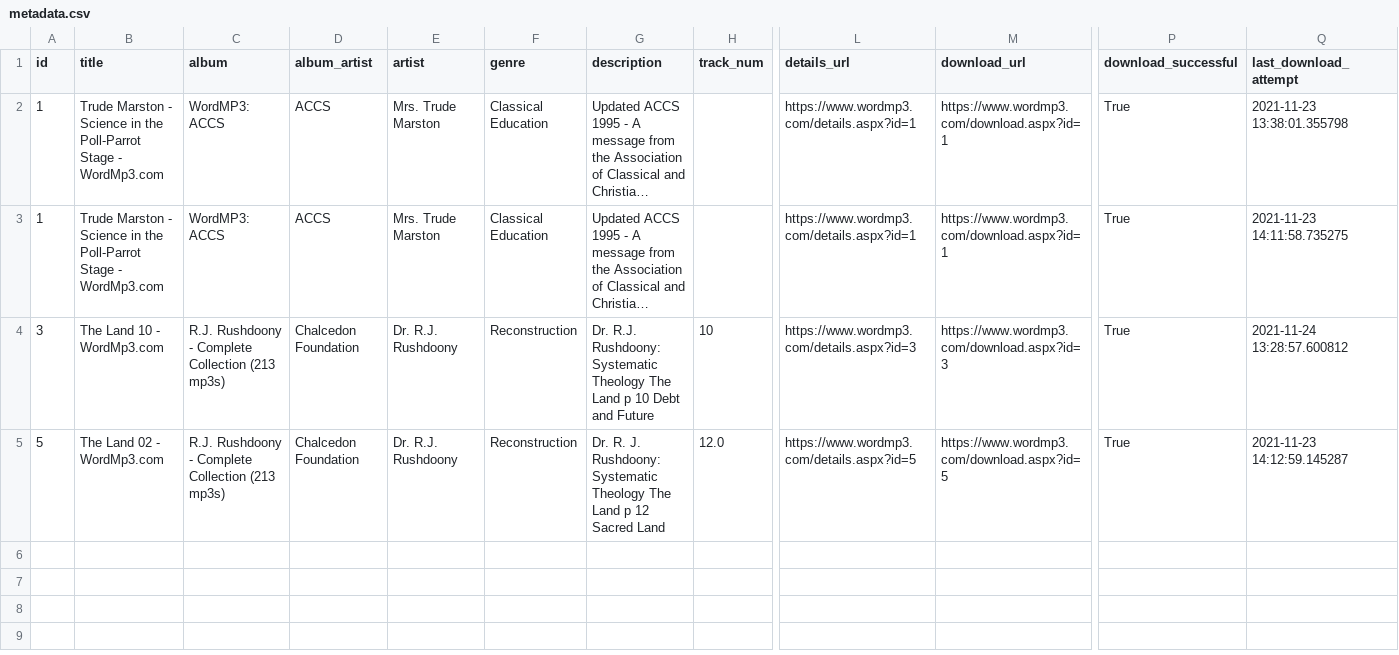
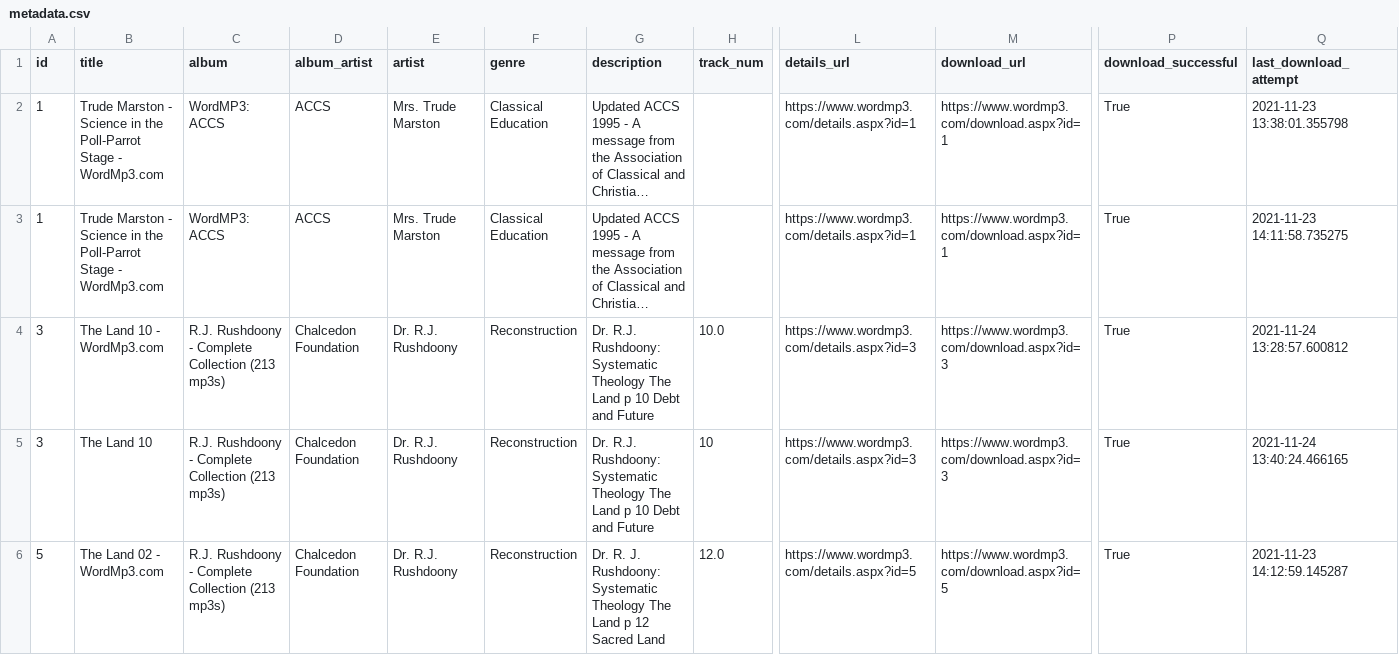
Before and after one commit to taylorlowery/Mp3SiteScraper, a CSV file: metadata.csv, drawn as a sheet; only a part is shown, gaps mark what is left out; long unchanged cells end in …; addresses are those after the commit; rows hold the shown columns only; the diff names each change by its address in the sheet, - before the commit and + after, or states it on an @@ line.

Commit message:
removed site name from file title, resolves #10

```diff
--- a/metadata.csv
+++ b/metadata.csv
+row 4: 3 | The Land 10 - WordMp3.com | R.J. Rushdoony - Complete Collection (213 mp3s) | Chalcedon Foundation | Dr. R.J. Rushdoony | Reconstruction | Dr. R.J. Rushdoony: Systematic Theology The Land p 10 Debt and Future | 10.0 | https://www.wordmp3.com/details.aspx?id=3 | https://www.wordmp3.com/download.aspx?id=3 | True | 2021-11-24 13:28:57.600812
-B5 (title): The Land 10 - WordMp3.com
+B5 (title): The Land 10
-Q5 (last_download_attempt): 2021-11-24 13:28:57.600812
+Q5 (last_download_attempt): 2021-11-24 13:40:24.466165
```
Also changed, not shown: 1 other file.
